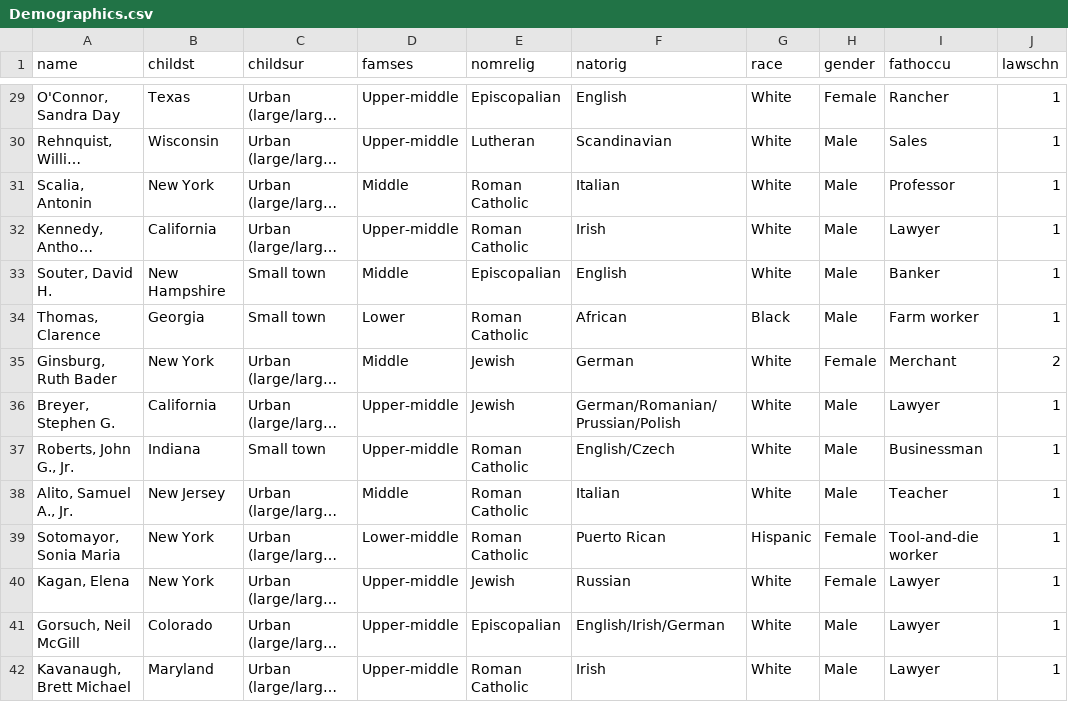
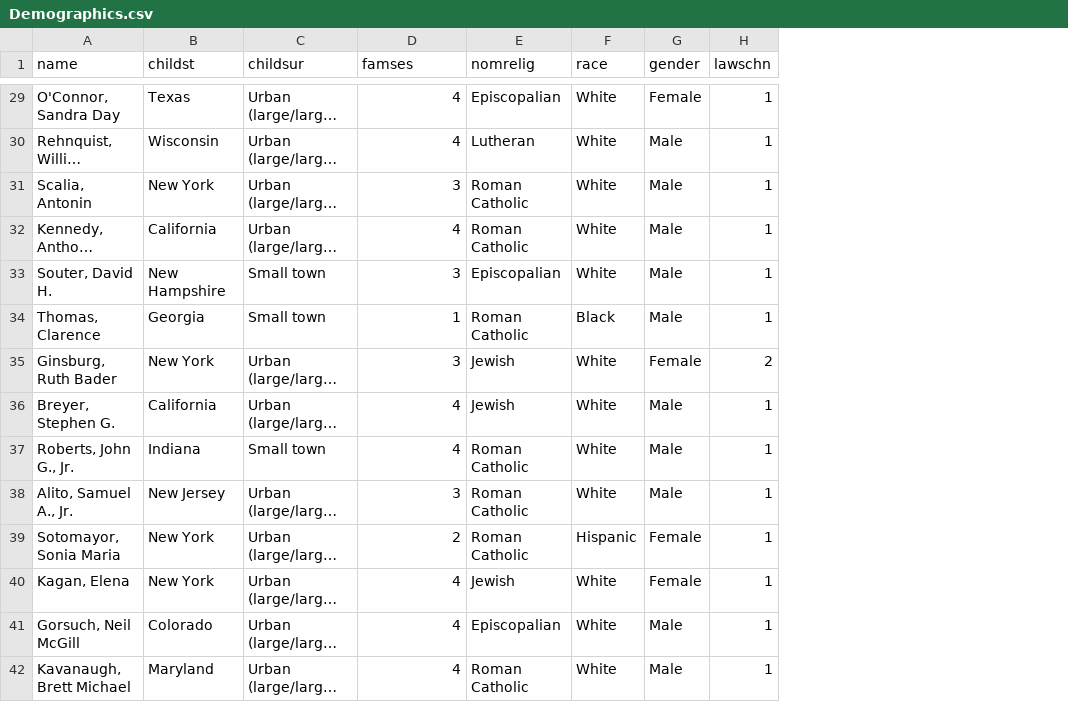
Before and after one commit to AndrewBraun/ECE470Project, a CSV file: Judge Demographics/Demographics.csv, drawn as a sheet; only a part is shown, gaps mark what is left out; long unchanged cells end in …; the diff covers the shown part only; the diff names each change by its address in the sheet, - before the commit and + after, or states it on an @@ line.

```diff
--- a/Judge Demographics/Demographics.csv
+++ b/Judge Demographics/Demographics.csv
-column F (natorig), rows 29-42: English | Scandinavian | Italian | Irish | English | African | German | German/Romanian/Prussian/Polish | English/Czech | Italian | Puerto Rican | Russian | English/Irish/German | Irish
-column I (fathoccu), rows 29-42: Rancher | Sales | Professor | Lawyer | Banker | Farm worker | Merchant | Lawyer | Businessman | Teacher | Tool-and-die worker | Lawyer | Lawyer | Lawyer
-D29:D30 (famses): Upper-middle
+D29:D30 (famses): 4
-D31 (famses): Middle
+D31 (famses): 3
-D32 (famses): Upper-middle
+D32 (famses): 4
-D33 (famses): Middle
+D33 (famses): 3
-D34 (famses): Lower
+D34 (famses): 1
-D35 (famses): Middle
+D35 (famses): 3
-D36:D37 (famses): Upper-middle
+D36:D37 (famses): 4
-D38 (famses): Middle
+D38 (famses): 3
-D39 (famses): Lower-middle
+D39 (famses): 2
-D40:D42 (famses): Upper-middle
+D40:D42 (famses): 4
```
Also changed, not shown: 27 edited cells elsewhere in this file, 2 other files.
